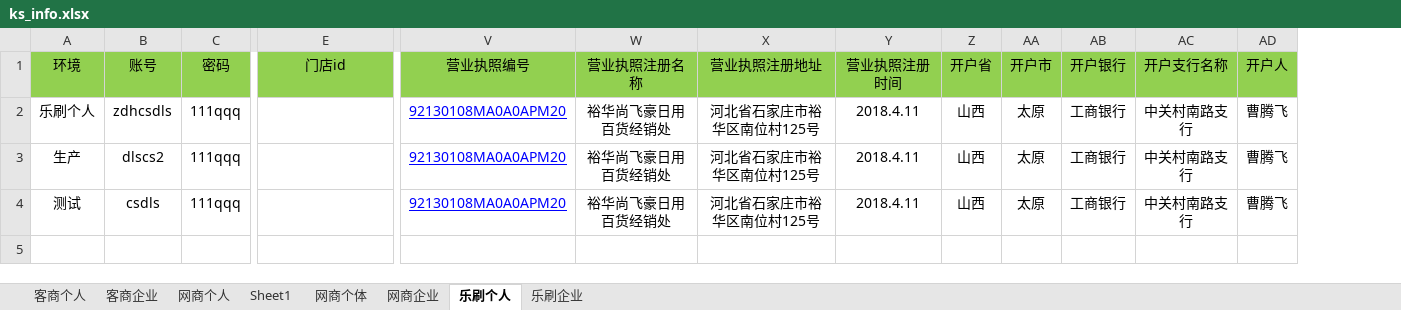
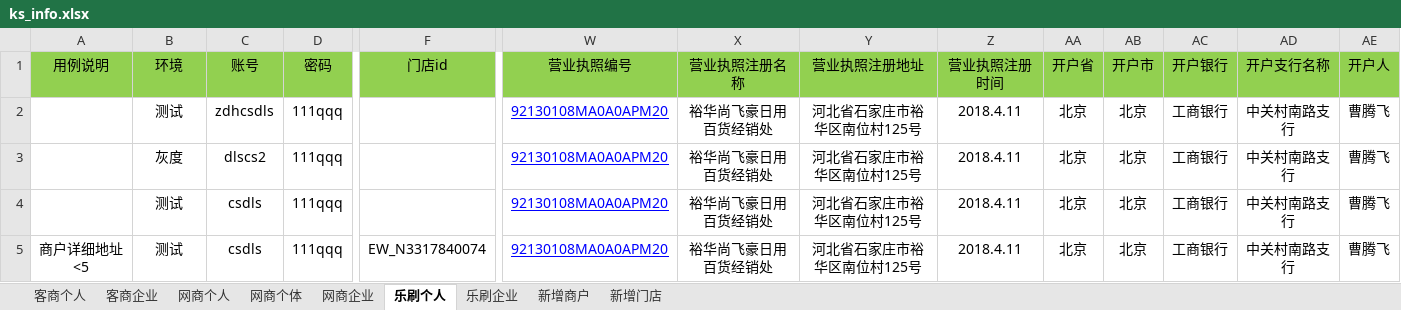
Before and after one commit to jiguobin1/LianFuTong, an Excel workbook: data/excel/ks_info.xlsx, sheet 乐刷个人, drawn as a sheet; only a part is shown, gaps mark what is left out; values as stored, in another font and other column widths than the file's, no borders; addresses are those after the commit; rows hold the shown columns only; the diff names each change by its address in the sheet, - before the commit and + after, or states it on an @@ line.

```diff
--- a/data/excel/ks_info.xlsx (sheet 乐刷个人)
+++ b/data/excel/ks_info.xlsx (sheet 乐刷个人)
-sheet tab: Sheet1
+sheet tab: 新增商户
+sheet tab: 新增门店
+column A (用例说明), empty
-B2 (环境): 乐刷个人
+B2 (环境): 测试
-AA2:AA4 (开户省): 山西
+AA2:AA4 (开户省): 北京
-AB2:AB4 (开户市): 太原
+AB2:AB4 (开户市): 北京
-B3 (环境): 生产
+B3 (环境): 灰度
+row 5: 商户详细地址<5 | 测试 | csdls | 111qqq | EW_N3317840074 | 92130108MA0A0APM20 | 裕华尚飞豪日用百货经销处 | 河北省石家庄市裕华区南位村125号 | 2018.4.11 | 北京 | 北京 | 工商银行 | 中关村南路支行 | 曹腾飞
```
Also changed, not shown: sheet 网商个人, 9 other files.
